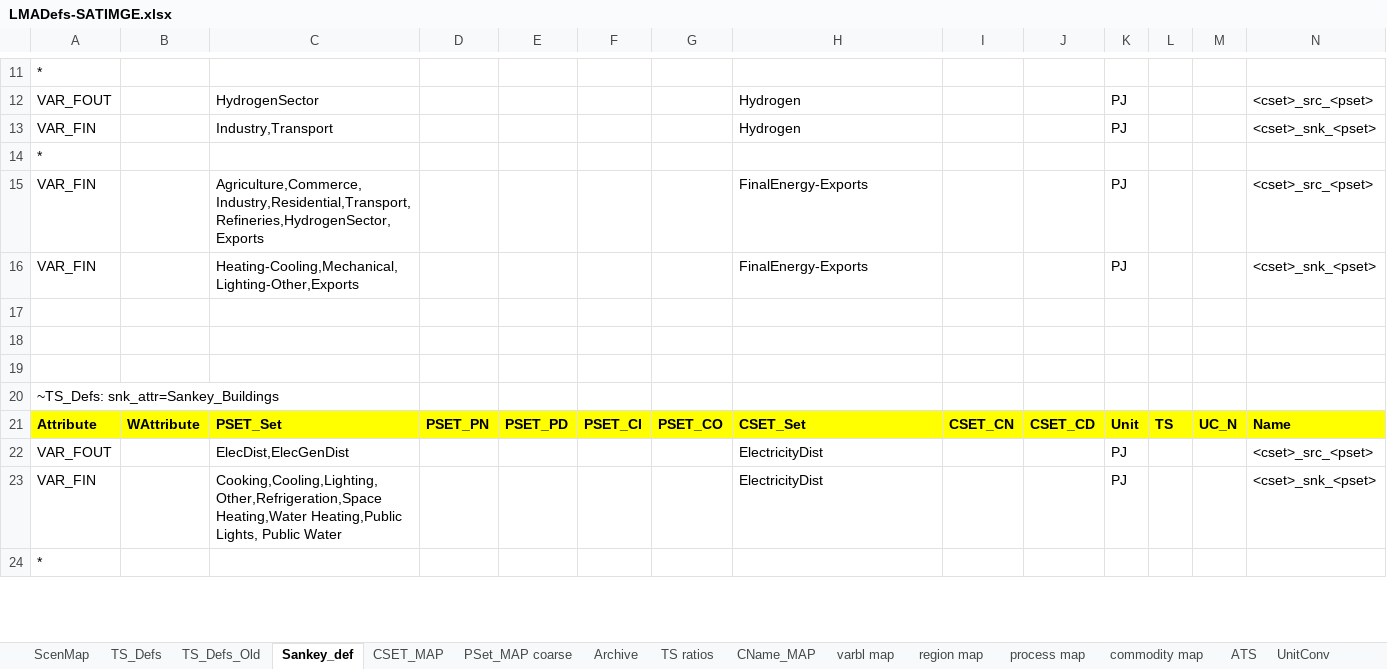
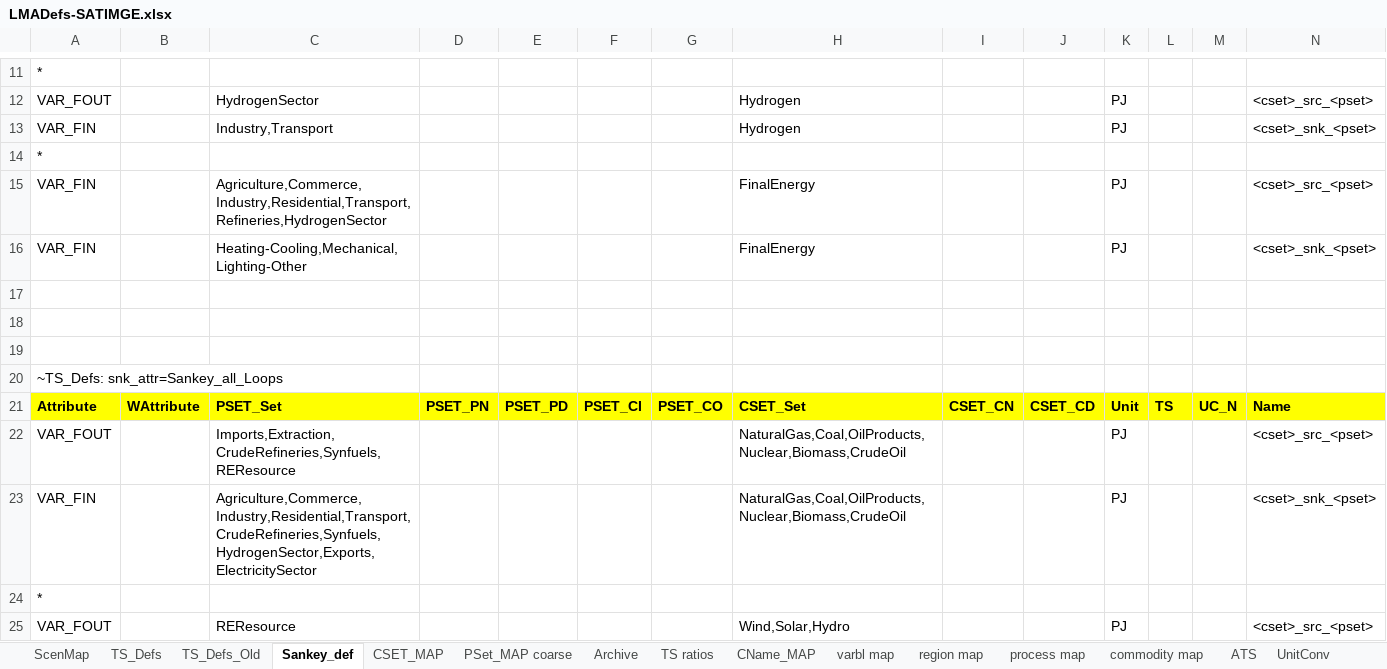
Before and after one commit to brunomerven/SATIMGE_Veda, an Excel workbook: LMADefs-SATIMGE.xlsx, sheet Sankey_def, drawn as a sheet; only a part is shown, gaps mark what is left out; the shorter side is filled out with more unchanged rows; values as stored, in another font and other column widths than the file's, no borders; rows hold the shown columns only; the diff covers the shown part only; the diff names each change by its address in the sheet, - before the commit and + after, or states it on an @@ line.

Commit message:
Testing Sankeys with Loops

```diff
--- a/LMADefs-SATIMGE.xlsx (sheet Sankey_def)
+++ b/LMADefs-SATIMGE.xlsx (sheet Sankey_def)
-C15: Agriculture,Commerce,Industry,Residential,Transport,Refineries,HydrogenSector,Exports
+C15: Agriculture,Commerce,Industry,Residential,Transport,Refineries,HydrogenSector
-H15:H16: FinalEnergy-Exports
+H15:H16: FinalEnergy
-C16: Heating-Cooling,Mechanical,Lighting-Other,Exports
+C16: Heating-Cooling,Mechanical,Lighting-Other
+row 17: (empty)
+row 18: (empty)
+row 19: (empty)
+row 20: ~TS_Defs: snk_attr=Sankey_all_Loops
+row 21: Attribute | WAttribute | PSET_Set | PSET_PN | PSET_PD | PSET_CI | PSET_CO | CSET_Set | CSET_CN | CSET_CD | Unit | TS | UC_N | Name
+row 22: VAR_FOUT |  | Imports,Extraction,CrudeRefineries,Synfuels,REResource |  |  |  |  | NaturalGas,Coal,OilProducts,Nuclear,Biomass,CrudeOil |  |  | PJ |  |  | <cset>_src_<pset>
+row 23: VAR_FIN |  | Agriculture,Commerce,Industry,Residential,Transport,CrudeRefineries,Synfuels,HydrogenSector,Exports,ElectricitySector |  |  |  |  | NaturalGas,Coal,OilProducts,Nuclear,Biomass,CrudeOil |  |  | PJ |  |  | <cset>_snk_<pset>
+row 24: *
+row 25: VAR_FOUT |  | REResource |  |  |  |  | Wind,Solar,Hydro |  |  | PJ |  |  | <cset>_src_<pset>
```
Also changed, not shown: 14 added rows, 6 removed rows and 4 edited cells elsewhere in this sheet, sheet CSET_MAP, sheet PSet_MAP coarse, Sets-SATIMGE.xlsx.
